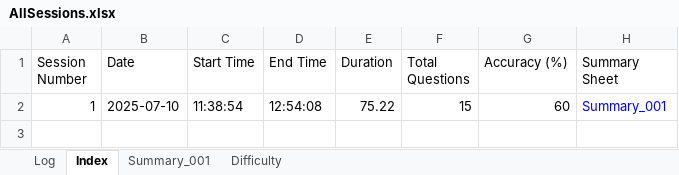
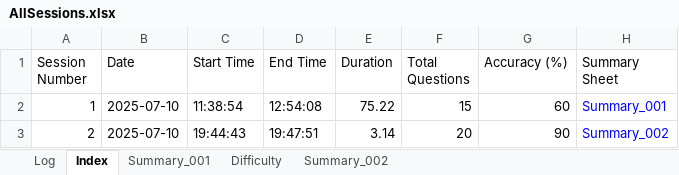
Before and after one commit to vije1711/Pihu_Math, an Excel workbook: 0 Worksheets/AllSessions.xlsx, sheet Index, drawn as a sheet; values as stored, in another font and other column widths than the file's, no borders; the diff names each change by its address in the sheet, - before the commit and + after, or states it on an @@ line.

```diff
--- a/0 Worksheets/AllSessions.xlsx (sheet Index)
+++ b/0 Worksheets/AllSessions.xlsx (sheet Index)
+sheet tab: Summary_002
+row 3: 2 | 2025-07-10 | 19:44:43 | 19:47:51 | 3.14 | 20 | 90 | Summary_002
```
Also changed, not shown: sheet Log, sheet Difficulty, 1 other file.
